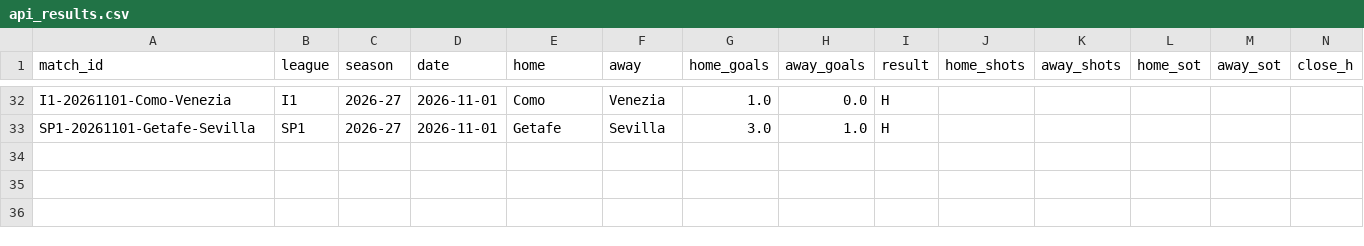
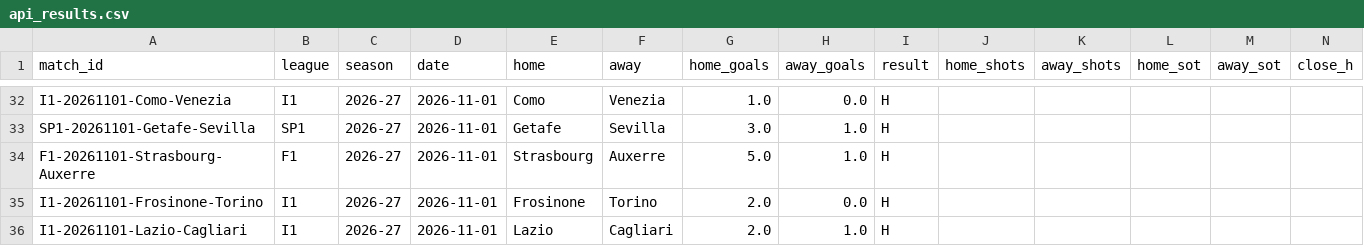
Before and after one commit to Fifiora/football-predictor, a CSV file: data/api_results.csv, drawn as a sheet; only a part is shown, gaps mark what is left out; rows hold the shown columns only; the diff names each change by its address in the sheet, - before the commit and + after, or states it on an @@ line.

```diff
--- a/data/api_results.csv
+++ b/data/api_results.csv
+row 34: F1-20261101-Strasbourg-Auxerre | F1 | 2026-27 | 2026-11-01 | Strasbourg | Auxerre | 5.0 | 1.0 | H
+row 35: I1-20261101-Frosinone-Torino | I1 | 2026-27 | 2026-11-01 | Frosinone | Torino | 2.0 | 0.0 | H
+row 36: I1-20261101-Lazio-Cagliari | I1 | 2026-27 | 2026-11-01 | Lazio | Cagliari | 2.0 | 1.0 | H
```
Also changed, not shown: data/prediction_log.csv.
